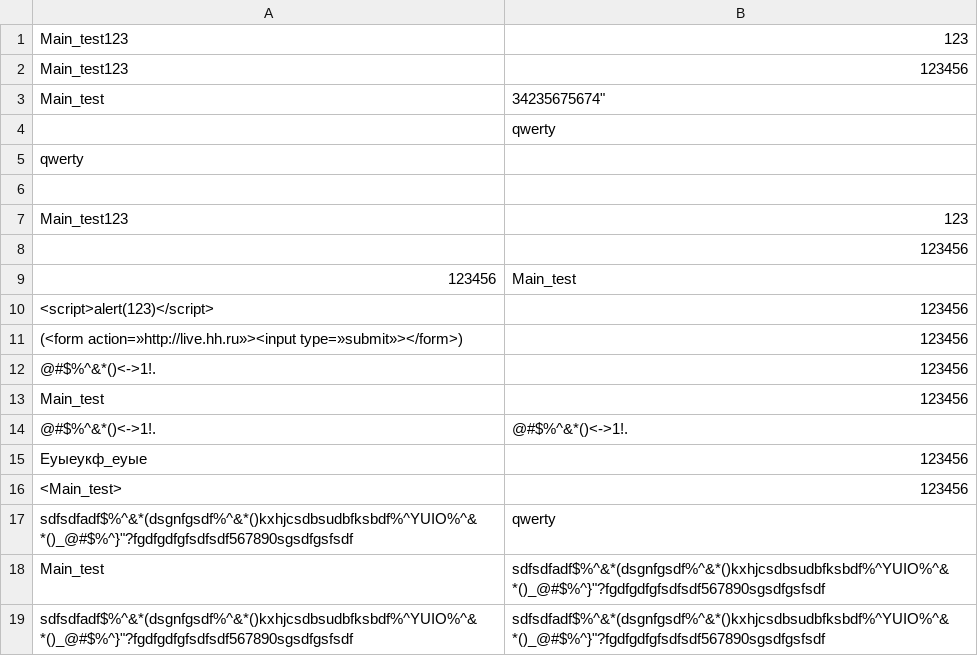
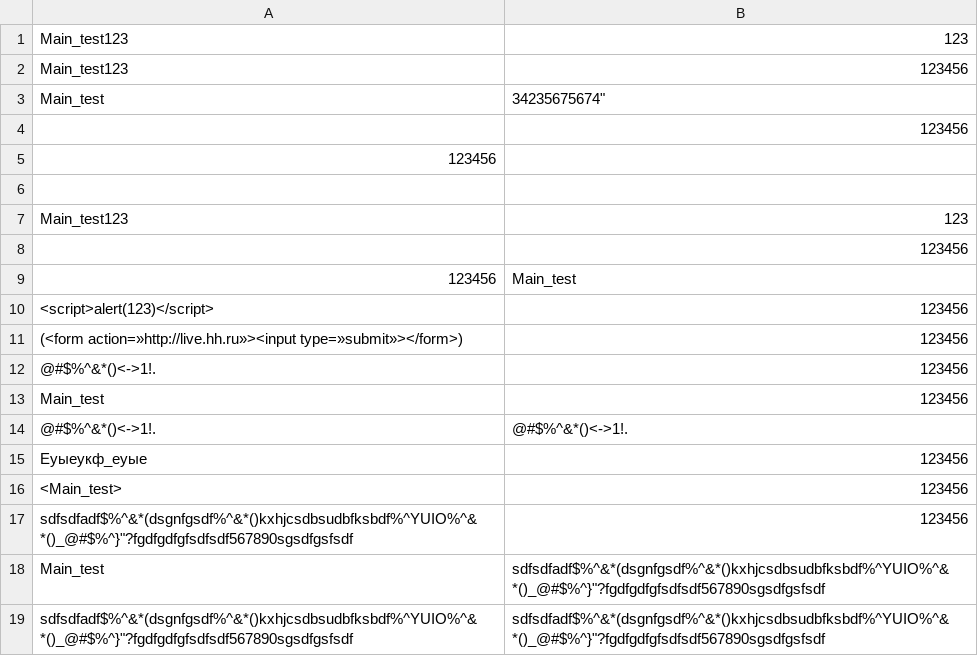
Before and after one commit to arrell42/AutoGTP2_v2.0, a CSV file: AutoGTP2_v2.0/dataFiles/incorrectLoginData.csv, drawn as a sheet.

```diff
--- a/AutoGTP2_v2.0/dataFiles/incorrectLoginData.csv
+++ b/AutoGTP2_v2.0/dataFiles/incorrectLoginData.csv
@@ -3,4 +3,4 @@ Main_test123,123456
 Main_test,34235675674"
-,qwerty
-qwerty,
+,123456
+123456,
      ,
@@ -16,3 +16,3 @@ Main_test123,123
 <Main_test>,123456
-sdfsdfadf$%^&*(dsgnfgsdf%^&*()kxhjcsdbsudbfksbdf%^YUIO%^&*()_@#$%^}"?fgdfgdfgfsdfsdf567890sgsdfgsfsdf,qwerty
+sdfsdfadf$%^&*(dsgnfgsdf%^&*()kxhjcsdbsudbfksbdf%^YUIO%^&*()_@#$%^}"?fgdfgdfgfsdfsdf567890sgsdfgsfsdf,123456
 Main_test,sdfsdfadf$%^&*(dsgnfgsdf%^&*()kxhjcsdbsudbfksbdf%^YUIO%^&*()_@#$%^}"?fgdfgdfgfsdfsdf567890sgsdfgsfsdf
```
Also changed, not shown: 8 other files.
